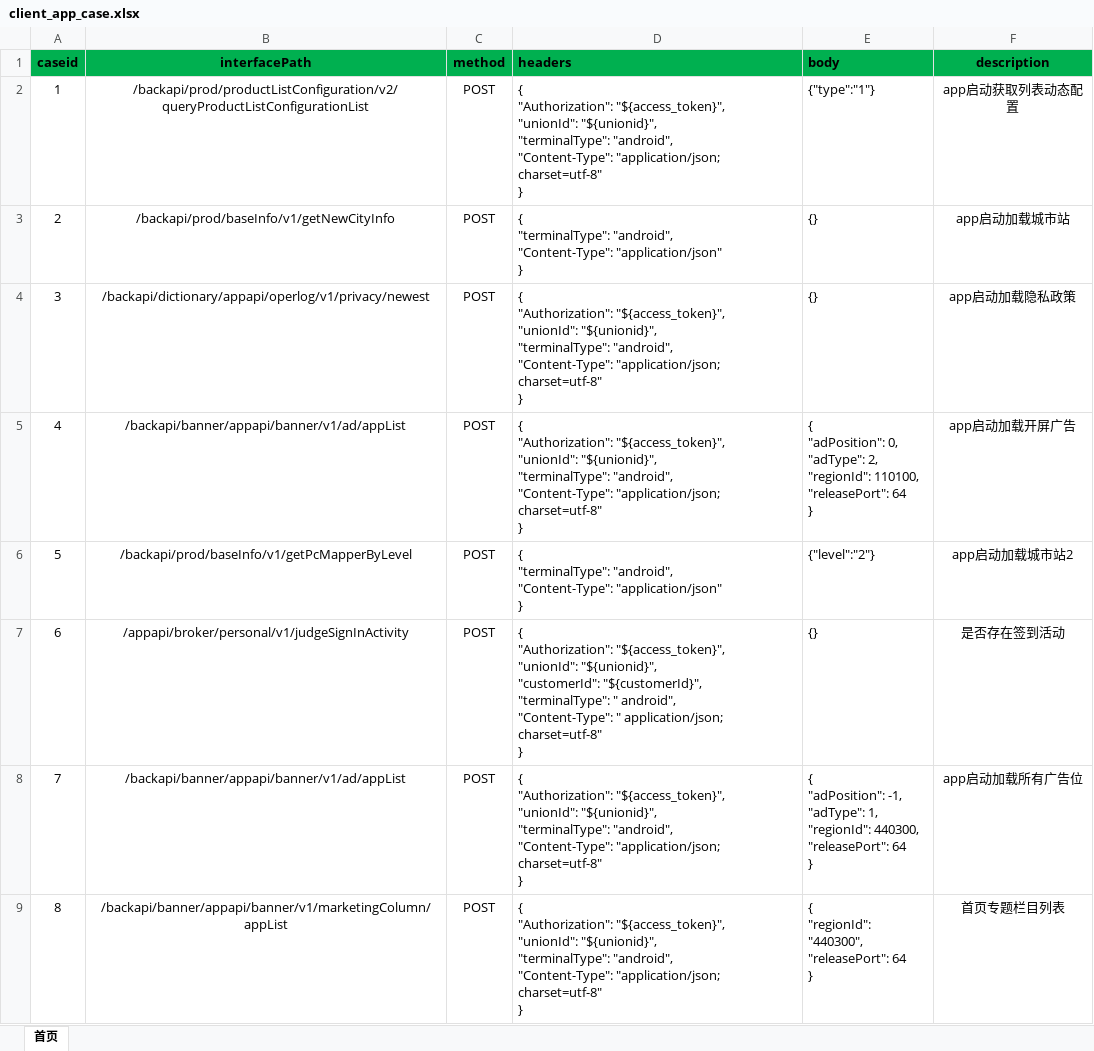
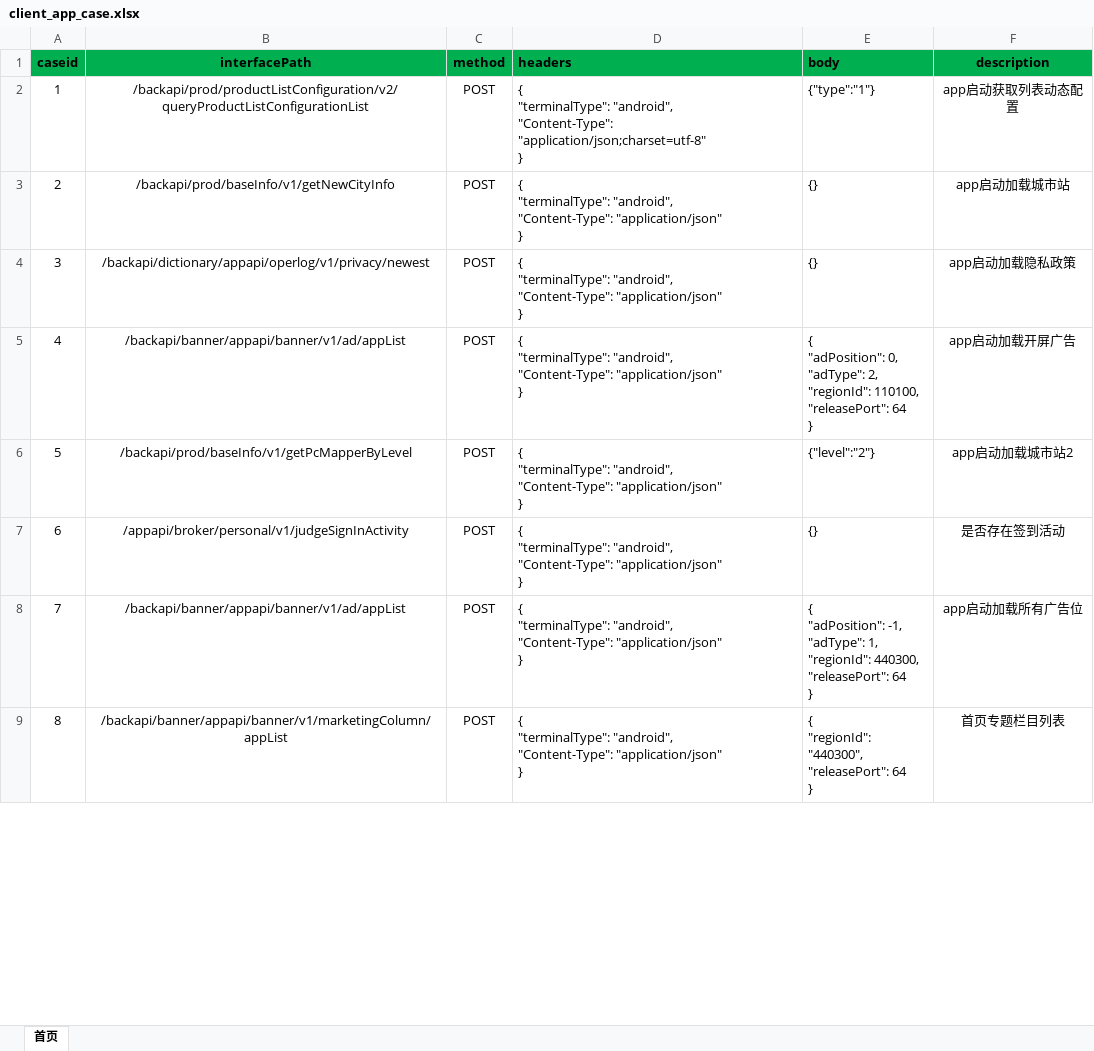
Before and after one commit to TamCharlene/automatic_testing, an Excel workbook: data/client_app_case.xlsx, sheet 首页, drawn as a sheet; only a part is shown; values as stored, in another font and other column widths than the file's, no borders; ↵ is a line break in a cell; the diff covers the shown part only; the diff names each change by its address in the sheet, - before the commit and + after, or states it on an @@ line.

Commit message:
modified doLoginOut.py modified client_app_case.xlsx

```diff
--- a/data/client_app_case.xlsx (sheet 首页)
+++ b/data/client_app_case.xlsx (sheet 首页)
-D2 (headers): { ↵ "Authorization": "${access_token}", ↵ "unionId": "${unionid}", ↵ "terminalType": "android", ↵ "Content-Type": "application/json; charset=utf-8" ↵ }
+D2 (headers): { ↵ "terminalType": "android", ↵ "Content-Type": "application/json;charset=utf-8" ↵ }
-D4:D5 (headers): { ↵ "Authorization": "${access_token}", ↵ "unionId": "${unionid}", ↵ "terminalType": "android", ↵ "Content-Type": "application/json; charset=utf-8" ↵ }
+D4:D5 (headers): { ↵ "terminalType": "android", ↵ "Content-Type": "application/json" ↵ }
-D7 (headers): { ↵ "Authorization": "${access_token}", ↵ "unionId": "${unionid}", ↵ "customerId": "${customerId}", ↵ "terminalType": " android", ↵ "Content-Type": " application/json; charset=utf-8" ↵ }
+D7 (headers): { ↵ "terminalType": "android", ↵ "Content-Type": "application/json" ↵ }
-D8:D9 (headers): { ↵ "Authorization": "${access_token}", ↵ "unionId": "${unionid}", ↵ "terminalType": "android", ↵ "Content-Type": "application/json; charset=utf-8" ↵ }
+D8:D9 (headers): { ↵ "terminalType": "android", ↵ "Content-Type": "application/json" ↵ }
```
Also changed, not shown: 5 edited cells elsewhere in this sheet, 1 other file.
